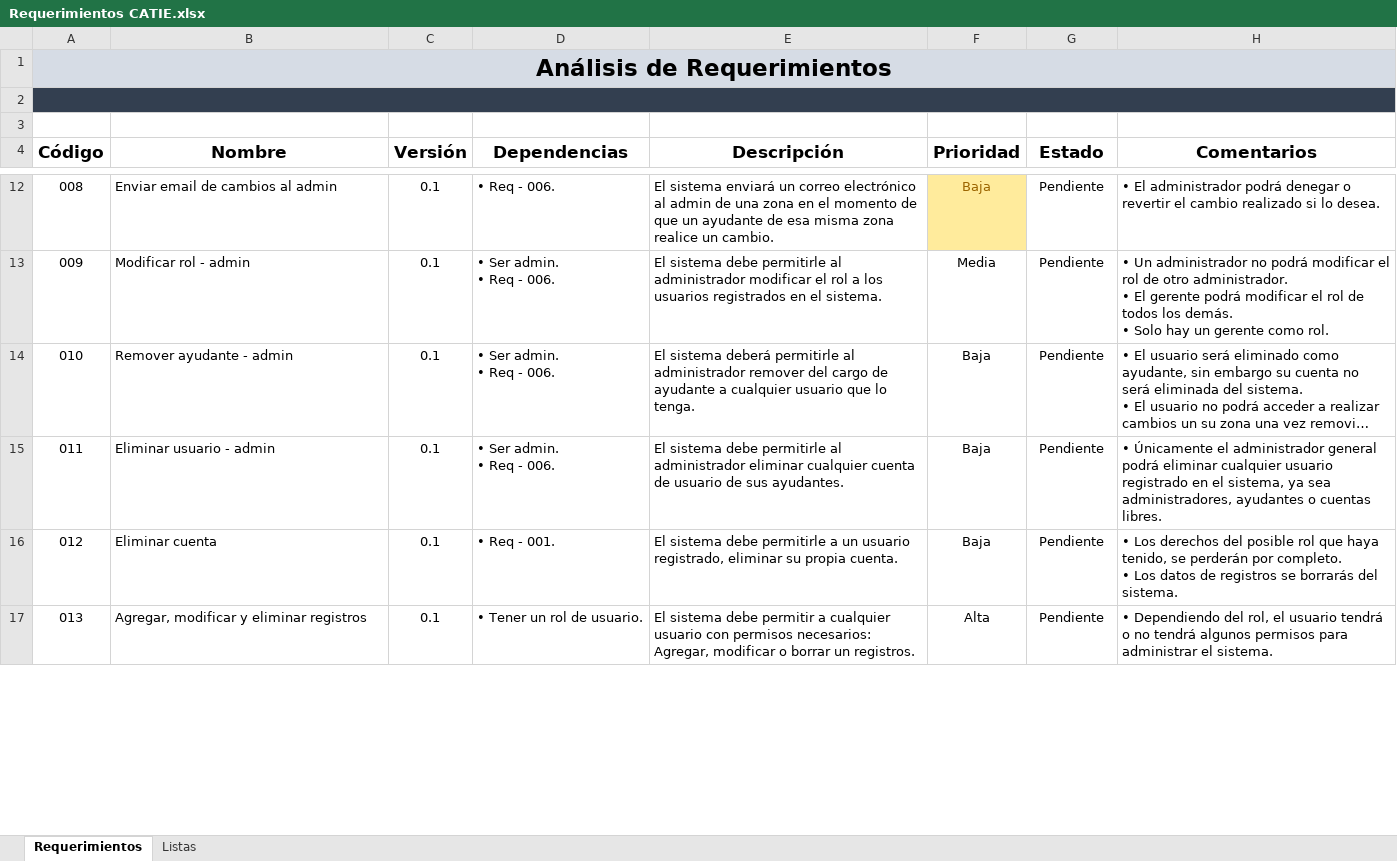
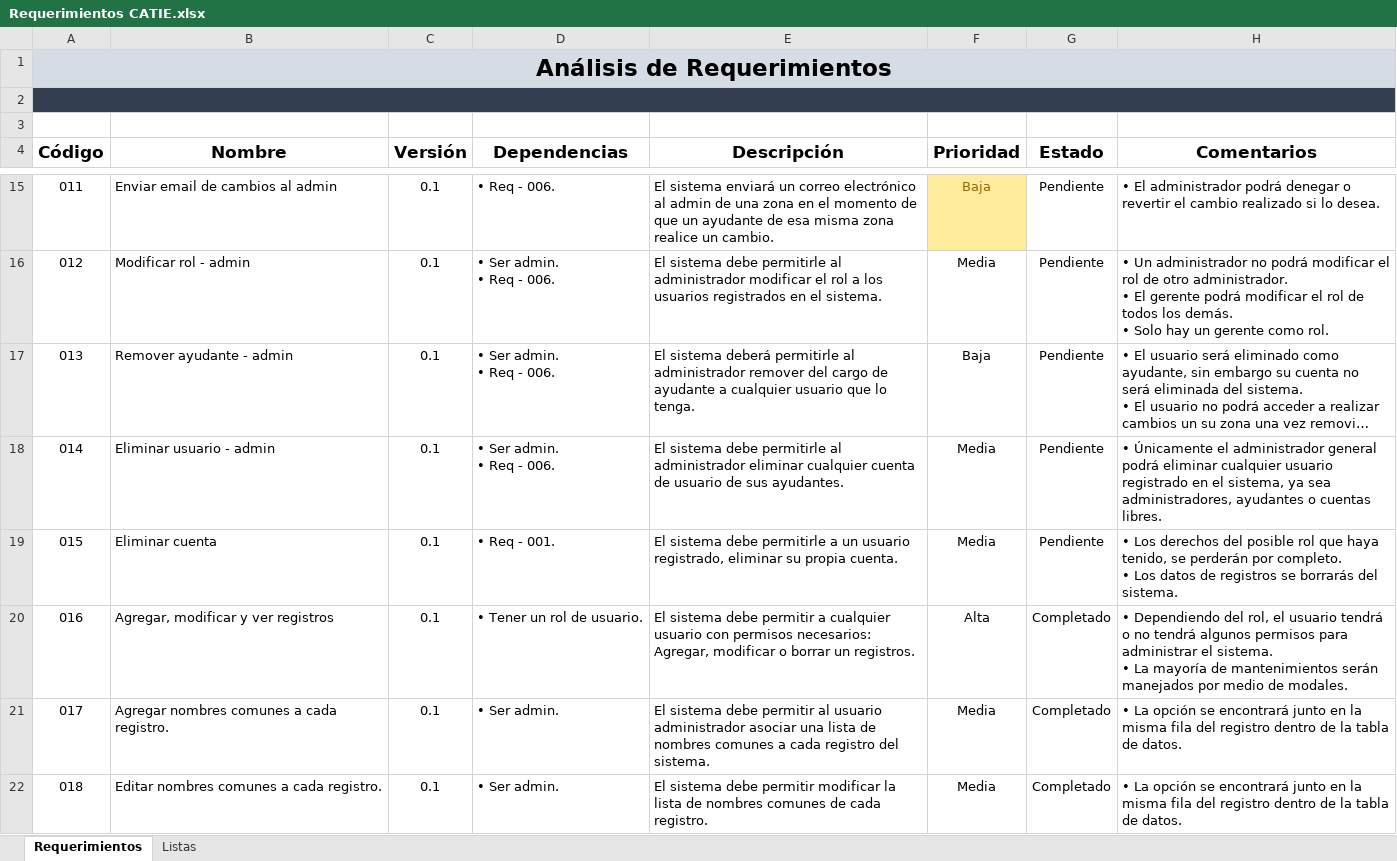
Before and after one commit to Yuukio/Documentos_SIBCATIE, an Excel workbook: Documentación/Requerimientos CATIE.xlsx, sheet Requerimientos, drawn as a sheet; only a part is shown, gaps mark what is left out; long unchanged cells end in …; values as stored, in another font and other column widths than the file's, no borders; conditional formats and table styles not drawn; addresses are those after the commit; ↵ is a line break in a cell; the diff covers the shown part only; the diff names each change by its address in the sheet, - before the commit and + after, or states it on an @@ line.

Commit message:
25

```diff
--- a/Documentación/Requerimientos CATIE.xlsx (sheet Requerimientos)
+++ b/Documentación/Requerimientos CATIE.xlsx (sheet Requerimientos)
@@ column A (Código) renumbered between rows 7 and 44 @@
-F18:F19 (Prioridad): Baja
+F18:F19 (Prioridad): Media
-B20 (Nombre): Agregar, modificar y eliminar registros
+B20 (Nombre): Agregar, modificar y ver registros
-G20 (Estado): Pendiente
+G20 (Estado): Completado
-H20 (Comentarios): …el sistema.
+H20 (Comentarios): …el sistema. ↵ • La mayoría de mantenimientos serán manejados por medio de modales.
+row 21: 017 | Agregar nombres comunes a cada registro. | 0.1 | • Ser admin. | El sistema debe permitir al usuario administrador asociar una lista de nombres comunes a cada registro del sistema. | Media | Completado | • La opción se encontrará junto en la misma fila del registro dentro de la tabla de datos.
+row 22: 018 | Editar nombres comunes a cada registro. | 0.1 | • Ser admin. | El sistema debe permitir modificar la lista de nombres comunes de cada registro. | Media | Completado | • La opción se encontrará junto en la misma fila del registro dentro de la tabla de datos.
```
Also changed, not shown: 14 added rows, 1 removed row, 34 edited cells and cell formats elsewhere in this sheet.
